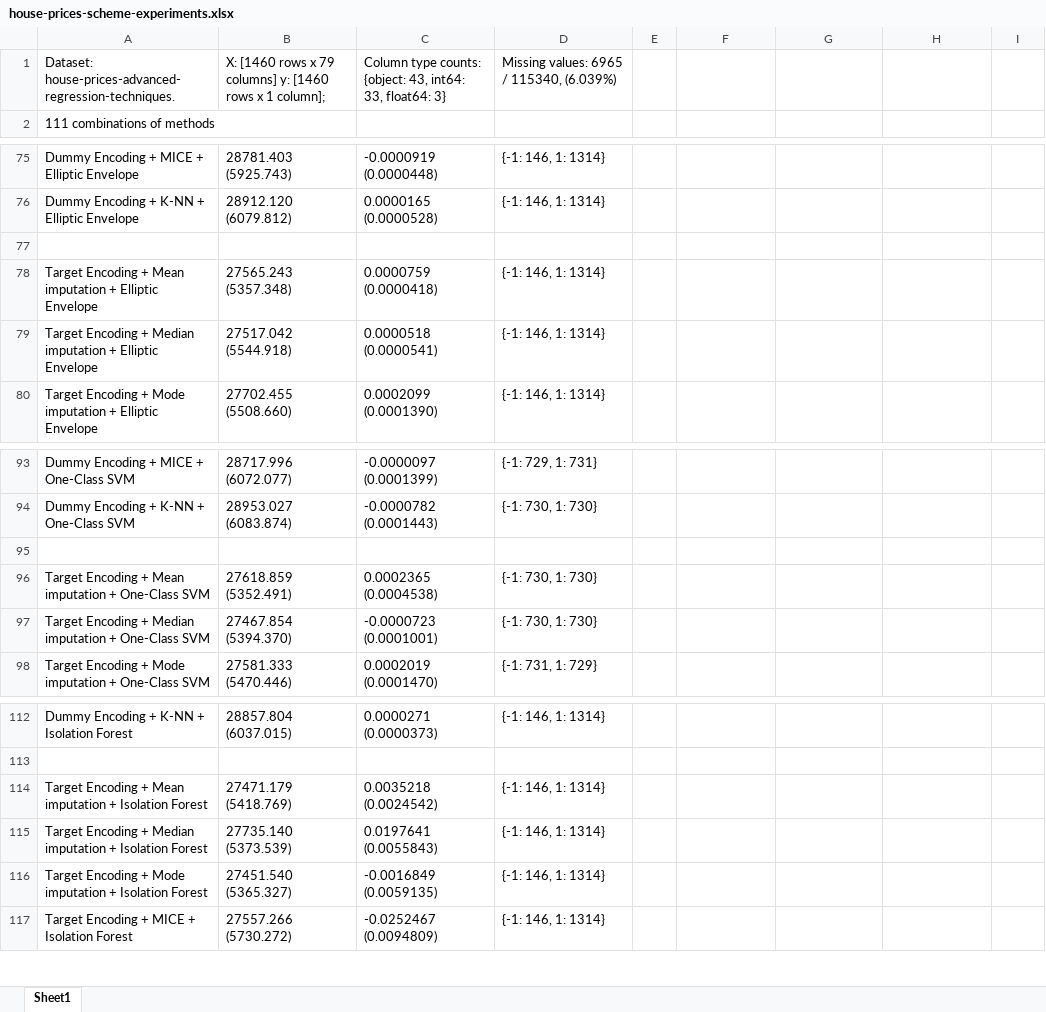
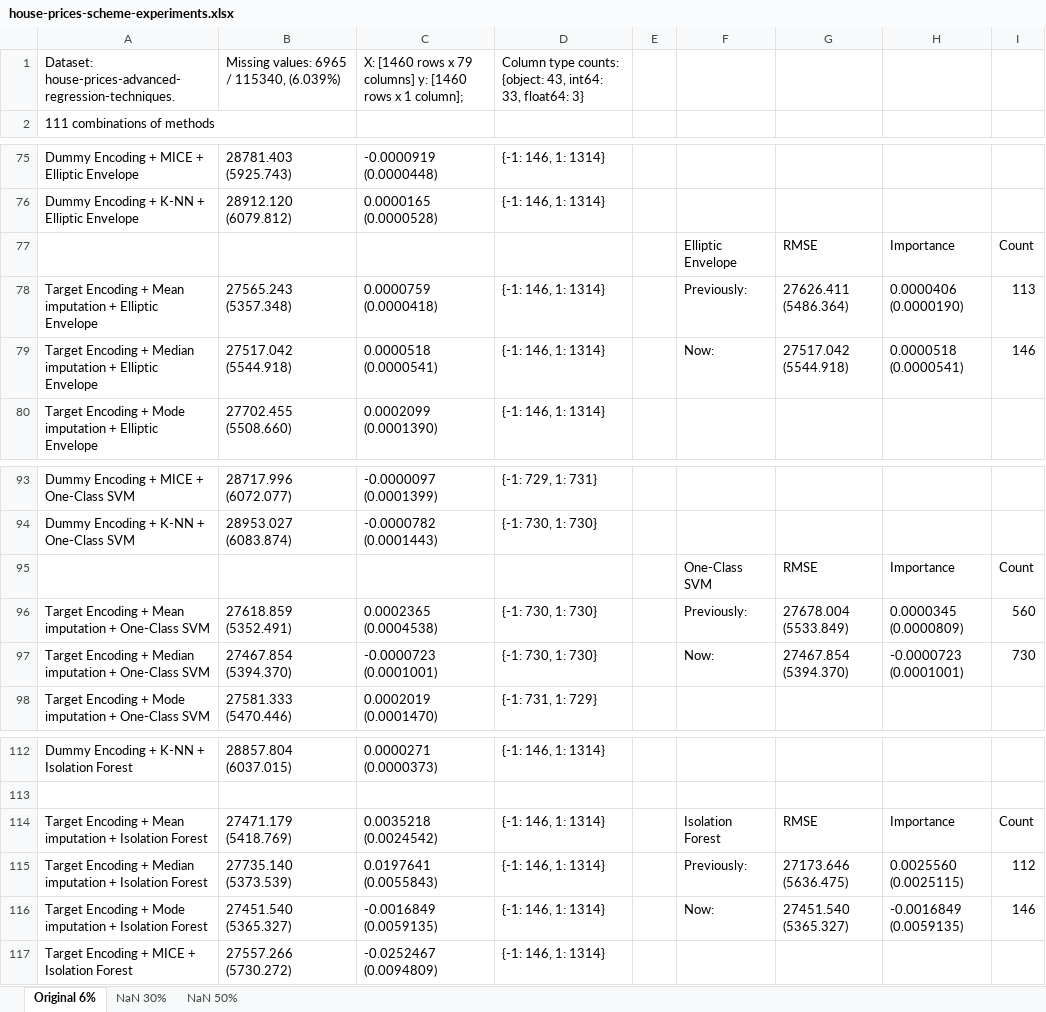
Before and after one commit to george-nigm/Improvements-to-ML-algorithms, an Excel workbook: house-prices-scheme-experiments.xlsx, sheet Original 6%, drawn as a sheet; only a part is shown, gaps mark what is left out; values as stored, in another font and other column widths than the file's, no cell formats; the diff covers the shown part only; the diff names each change by its address in the sheet, - before the commit and + after, or states it on an @@ line.

```diff
--- a/house-prices-scheme-experiments.xlsx (sheet Original 6%)
+++ b/house-prices-scheme-experiments.xlsx (sheet Original 6%)
-sheet tab: Sheet1
+sheet tab: Original 6%
+sheet tab: NaN 30%
+sheet tab: NaN 50%
-B1: X: [1460 rows x 79 columns] y: [1460 rows x 1 column];
+B1: Missing values: 6965 / 115340, (6.039%)
-C1: Column type counts: {object: 43, int64: 33, float64: 3}
+C1: X: [1460 rows x 79 columns] y: [1460 rows x 1 column];
-D1: Missing values: 6965 / 115340, (6.039%)
+D1: Column type counts: {object: 43, int64: 33, float64: 3}
-row 77: (empty)
+row 77:  |  |  |  |  | Elliptic Envelope | RMSE | Importance | Count
-F78: (empty)
+F78: Previously:
-G78: (empty)
+G78: 27626.411 (5486.364)
-H78: (empty)
+H78: 0.0000406 (0.0000190)
-I78: (empty)
+I78: 113
-F79: (empty)
+F79: Now:
-G79: (empty)
+G79: 27517.042 (5544.918)
-H79: (empty)
+H79: 0.0000518 (0.0000541)
-I79: (empty)
+I79: 146
-row 95: (empty)
+row 95:  |  |  |  |  | One-Class SVM | RMSE | Importance | Count
-F96: (empty)
+F96: Previously:
-G96: (empty)
+G96: 27678.004 (5533.849)
-H96: (empty)
+H96: 0.0000345 (0.0000809)
-I96: (empty)
+I96: 560
-F97: (empty)
+F97: Now:
-G97: (empty)
+G97: 27467.854 (5394.370)
-H97: (empty)
+H97: -0.0000723 (0.0001001)
-I97: (empty)
+I97: 730
-F114: (empty)
+F114: Isolation Forest
-G114: (empty)
+G114: RMSE
-H114: (empty)
+H114: Importance
-I114: (empty)
+I114: Count
-F115: (empty)
+F115: Previously:
-G115: (empty)
+G115: 27173.646 (5636.475)
-H115: (empty)
+H115: 0.0025560 (0.0025115)
-I115: (empty)
+I115: 112
-F116: (empty)
+F116: Now:
-G116: (empty)
+G116: 27451.540 (5365.327)
-H116: (empty)
+H116: -0.0016849 (0.0059135)
-I116: (empty)
+I116: 146
```
Also changed, not shown: 12 edited cells elsewhere in this sheet, cell formats, 2 other files.
